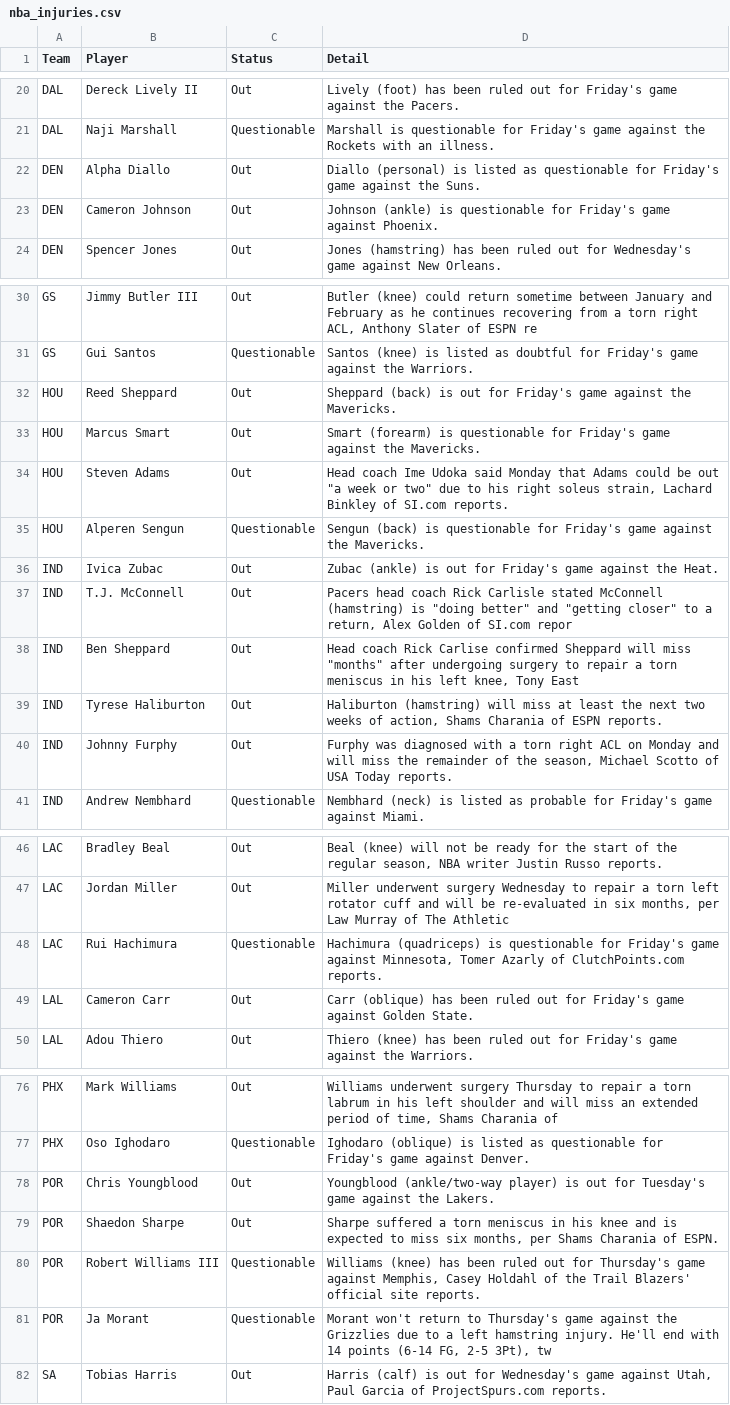
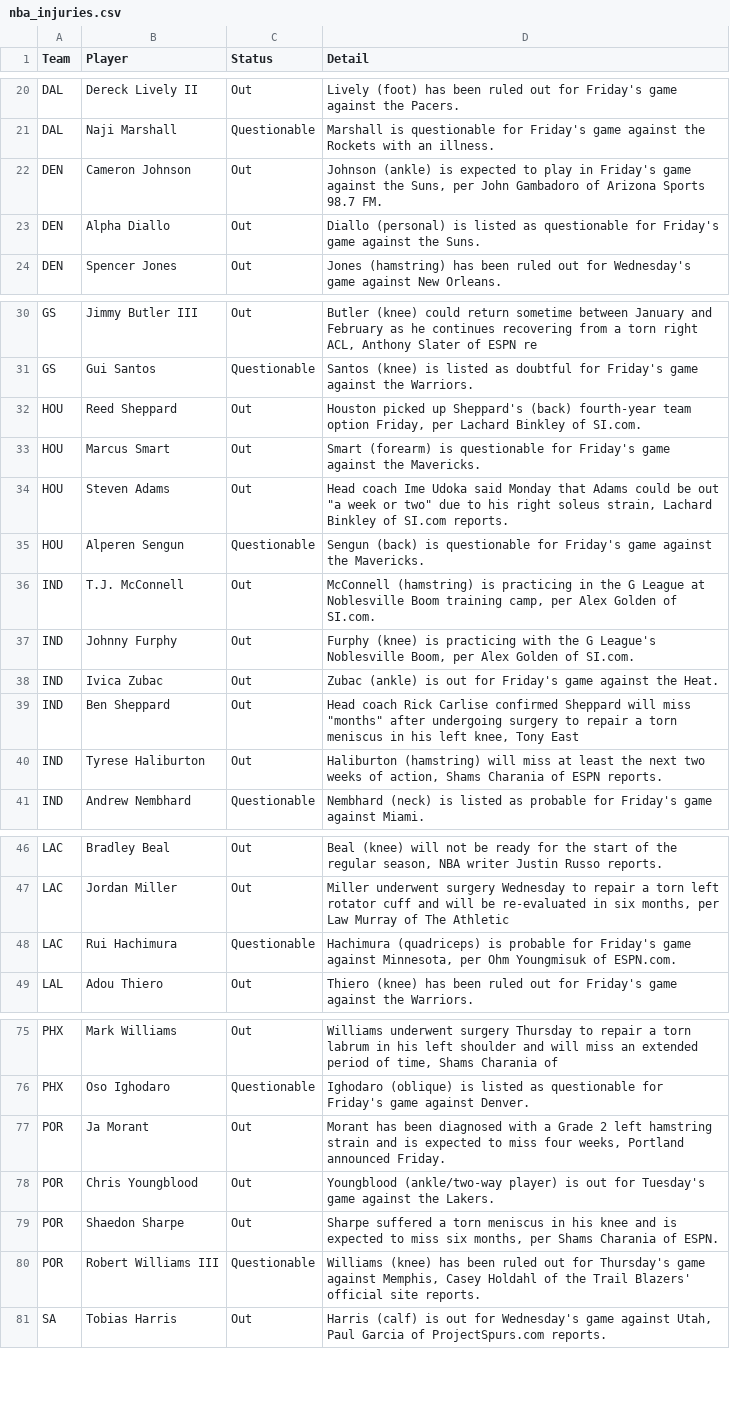
Before and after one commit to ECC370/stats, a CSV file: data/nba_injuries.csv, drawn as a sheet; only a part is shown, gaps mark what is left out.

Commit message:
Update data

```diff
--- a/data/nba_injuries.csv
+++ b/data/nba_injuries.csv
@@ -21,4 +21,4 @@ DAL,Dereck Lively II,Out,Lively (foot) has been ruled out for Friday's game agai
 DAL,Naji Marshall,Questionable,Marshall is questionable for Friday's game against the Rockets with an illness.
+DEN,Cameron Johnson,Out,"Johnson (ankle) is expected to play in Friday's game against the Suns, per John Gambadoro of Arizona Sports 98.7 FM."
 DEN,Alpha Diallo,Out,Diallo (personal) is listed as questionable for Friday's game against the Suns.
-DEN,Cameron Johnson,Out,Johnson (ankle) is questionable for Friday's game against Phoenix.
 DEN,Spencer Jones,Out,Jones (hamstring) has been ruled out for Wednesday's game against New Orleans.
@@ -31,3 +31,3 @@ GS,Jimmy Butler III,Out,"Butler (knee) could return sometime between January and
 GS,Gui Santos,Questionable,Santos (knee) is listed as doubtful for Friday's game against the Warriors.
-HOU,Reed Sheppard,Out,Sheppard (back) is out for Friday's game against the Mavericks.
+HOU,Reed Sheppard,Out,"Houston picked up Sheppard's (back) fourth-year team option Friday, per Lachard Binkley of SI.com."
 HOU,Marcus Smart,Out,Smart (forearm) is questionable for Friday's game against the Mavericks.
@@ -35,7 +35,7 @@ HOU,Steven Adams,Out,"Head coach Ime Udoka said Monday that Adams could be out "
 HOU,Alperen Sengun,Questionable,Sengun (back) is questionable for Friday's game against the Mavericks.
+IND,T.J. McConnell,Out,"McConnell (hamstring) is practicing in the G League at Noblesville Boom training camp, per Alex Golden of SI.com."
+IND,Johnny Furphy,Out,"Furphy (knee) is practicing with the G League's Noblesville Boom, per Alex Golden of SI.com."
 IND,Ivica Zubac,Out,Zubac (ankle) is out for Friday's game against the Heat.
-IND,T.J. McConnell,Out,"Pacers head coach Rick Carlisle stated McConnell (hamstring) is ""doing better"" and ""getting closer"" to a return, Alex Golden of SI.com repor"
 IND,Ben Sheppard,Out,"Head coach Rick Carlise confirmed Sheppard will miss ""months"" after undergoing surgery to repair a torn meniscus in his left knee, Tony East"
 IND,Tyrese Haliburton,Out,"Haliburton (hamstring) will miss at least the next two weeks of action, Shams Charania of ESPN reports."
-IND,Johnny Furphy,Out,"Furphy was diagnosed with a torn right ACL on Monday and will miss the remainder of the season, Michael Scotto of USA Today reports."
 IND,Andrew Nembhard,Questionable,Nembhard (neck) is listed as probable for Friday's game against Miami.
@@ -47,4 +47,3 @@ LAC,Bradley Beal,Out,"Beal (knee) will not be ready for the start of the regular
 LAC,Jordan Miller,Out,"Miller underwent surgery Wednesday to repair a torn left rotator cuff and will be re-evaluated in six months, per Law Murray of The Athletic"
-LAC,Rui Hachimura,Questionable,"Hachimura (quadriceps) is questionable for Friday's game against Minnesota, Tomer Azarly of ClutchPoints.com reports."
-LAL,Cameron Carr,Out,Carr (oblique) has been ruled out for Friday's game against Golden State.
+LAC,Rui Hachimura,Questionable,"Hachimura (quadriceps) is probable for Friday's game against Minnesota, per Ohm Youngmisuk of ESPN.com."
 LAL,Adou Thiero,Out,Thiero (knee) has been ruled out for Friday's game against the Warriors.
@@ -77,2 +76,3 @@ PHX,Mark Williams,Out,"Williams underwent surgery Thursday to repair a torn labr
 PHX,Oso Ighodaro,Questionable,Ighodaro (oblique) is listed as questionable for Friday's game against Denver.
+POR,Ja Morant,Out,"Morant has been diagnosed with a Grade 2 left hamstring strain and is expected to miss four weeks, Portland announced Friday."
 POR,Chris Youngblood,Out,Youngblood (ankle/two-way player) is out for Tuesday's game against the Lakers.
@@ -80,3 +80,2 @@ POR,Shaedon Sharpe,Out,"Sharpe suffered a torn meniscus in his knee and is expec
 POR,Robert Williams III,Questionable,"Williams (knee) has been ruled out for Thursday's game against Memphis, Casey Holdahl of the Trail Blazers' official site reports."
-POR,Ja Morant,Questionable,"Morant won't return to Thursday's game against the Grizzlies due to a left hamstring injury. He'll end with 14 points (6-14 FG, 2-5 3Pt), tw"
 SA,Tobias Harris,Out,"Harris (calf) is out for Wednesday's game against Utah, Paul Garcia of ProjectSpurs.com reports."
```
Also changed, not shown: data/nba_games.csv, data/nba_slate.csv, 3 other files.
